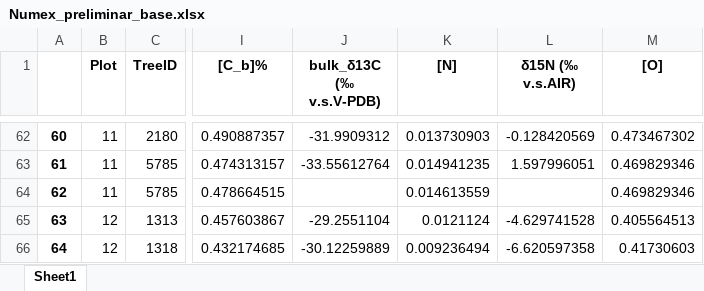
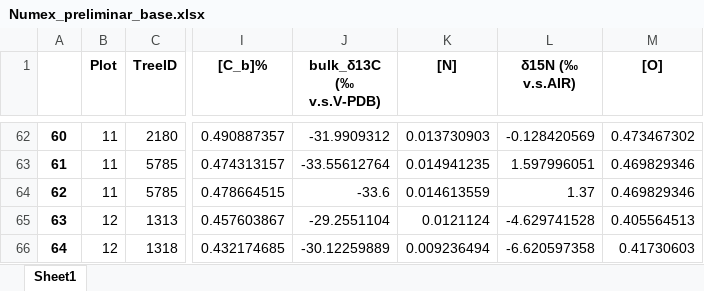
Before and after one commit to ajchavez94/NUMEX_preliminar, an Excel workbook: Numex_preliminar_base.xlsx, sheet Sheet1, drawn as a sheet; only a part is shown, gaps mark what is left out; values as stored, in another font and other column widths than the file's, no borders; the diff names each change by its address in the sheet, - before the commit and + after, or states it on an @@ line.

```diff
--- a/Numex_preliminar_base.xlsx (sheet Sheet1)
+++ b/Numex_preliminar_base.xlsx (sheet Sheet1)
-J64 (bulk_δ13C (‰ v.s.V-PDB)): (empty)
+J64 (bulk_δ13C (‰ v.s.V-PDB)): -33.6
-L64 (δ15N (‰ v.s.AIR)): (empty)
+L64 (δ15N (‰ v.s.AIR)): 1.37
```
Also changed, not shown: Results_isofys/Numex_preliminar_base.xlsx, Results_isofys/tessf.xlsx, 6 other files.
